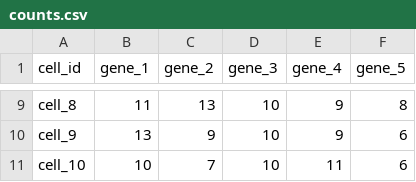
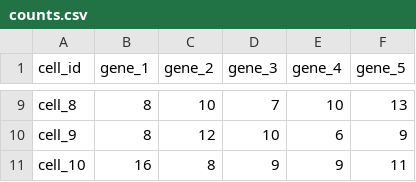
Before and after one commit to dynverse/dynwrap, a CSV file: inst/example_inputs/counts.csv, drawn as a sheet; only a part is shown, gaps mark what is left out; the diff covers the shown part only; the diff names each change by its address in the sheet, - before the commit and + after, or states it on an @@ line.

```diff
--- a/inst/example_inputs/counts.csv
+++ b/inst/example_inputs/counts.csv
-B9 (gene_1): 11
+B9 (gene_1): 8
-C9 (gene_2): 13
+C9 (gene_2): 10
-D9 (gene_3): 10
+D9 (gene_3): 7
-E9 (gene_4): 9
+E9 (gene_4): 10
-F9 (gene_5): 8
+F9 (gene_5): 13
-B10 (gene_1): 13
+B10 (gene_1): 8
-C10 (gene_2): 9
+C10 (gene_2): 12
-E10 (gene_4): 9
+E10 (gene_4): 6
-F10 (gene_5): 6
+F10 (gene_5): 9
-B11 (gene_1): 10
+B11 (gene_1): 16
-C11 (gene_2): 7
+C11 (gene_2): 8
-D11 (gene_3): 10
+D11 (gene_3): 9
-E11 (gene_4): 11
+E11 (gene_4): 9
-F11 (gene_5): 6
+F11 (gene_5): 11
```
Also changed, not shown: 31 edited cells elsewhere in this file, inst/example_inputs/expression.csv, inst/example_outputs/dimred.csv, 32 other files.
